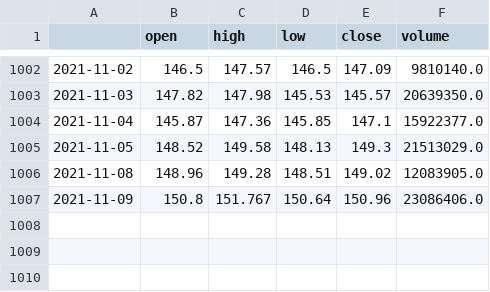
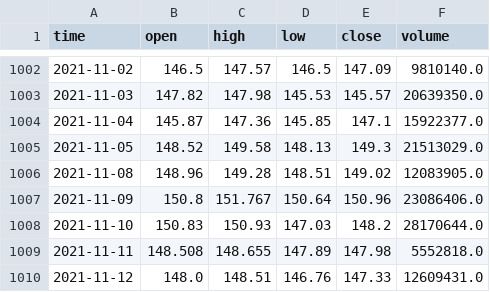
Before and after one commit to webclinic017/drift, a CSV file: data/TLT.csv, drawn as a sheet; only a part is shown, gaps mark what is left out; the diff names each change by its address in the sheet, - before the commit and + after, or states it on an @@ line.

```diff
--- a/data/TLT.csv
+++ b/data/TLT.csv
-A1: (empty)
+A1: time
+row 1008: 2021-11-10 | 150.83 | 150.93 | 147.03 | 148.2 | 28170644.0
+row 1009: 2021-11-11 | 148.508 | 148.655 | 147.89 | 147.98 | 5552818.0
+row 1010: 2021-11-12 | 148.0 | 148.51 | 146.76 | 147.33 | 12609431.0
```
Also changed, not shown: data/GLD.csv, data/IEF.csv, 19 other files.
